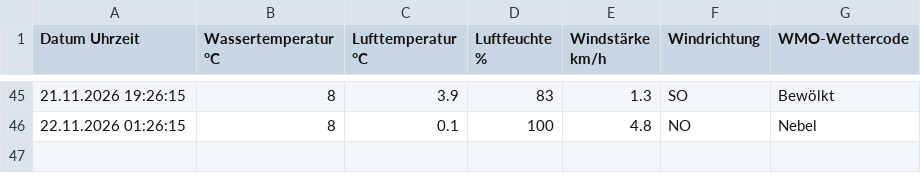
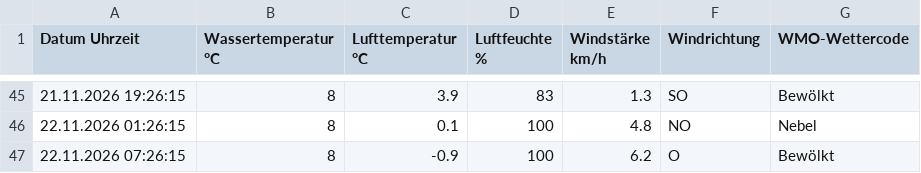
Before and after one commit to karl-hape/surftown-temperature, a CSV file: wassertemperatur.csv, drawn as a sheet; only a part is shown, gaps mark what is left out; the diff names each change by its address in the sheet, - before the commit and + after, or states it on an @@ line.

```diff
--- a/wassertemperatur.csv
+++ b/wassertemperatur.csv
+row 47: 22.11.2026 07:26:15 | 8 | -0.9 | 100 | 6.2 | O | Bewölkt
```
